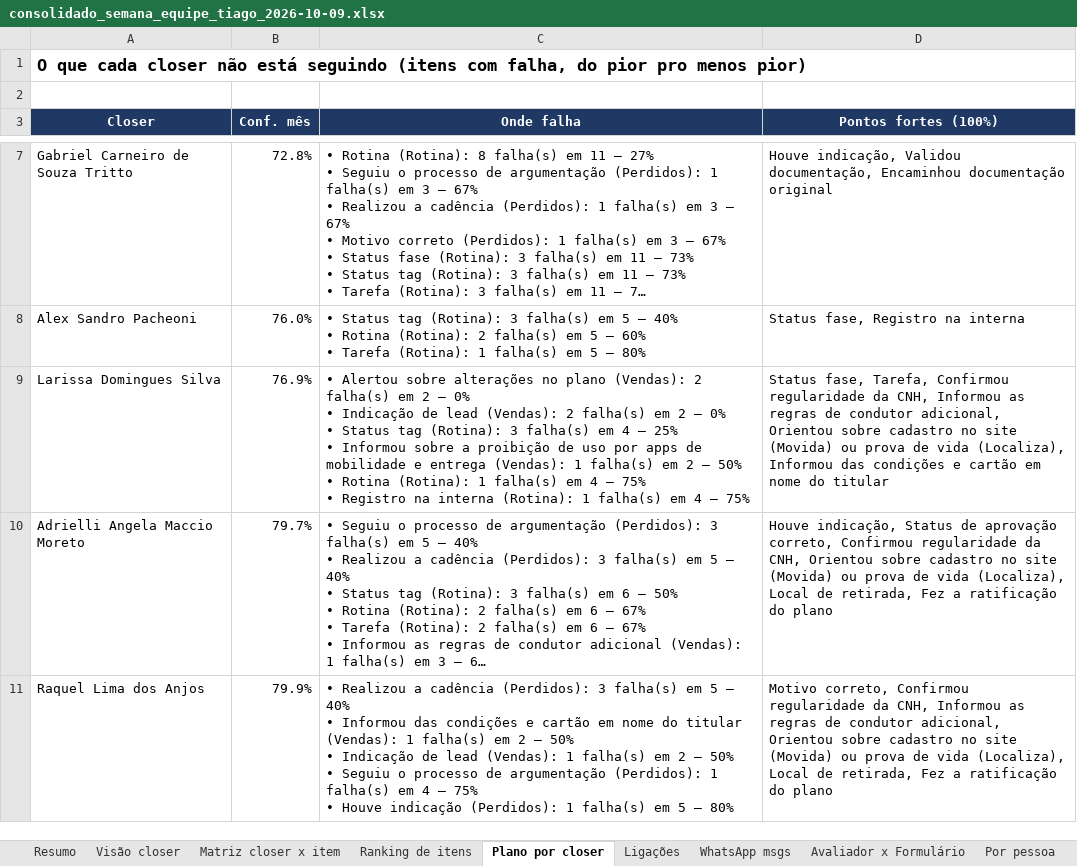
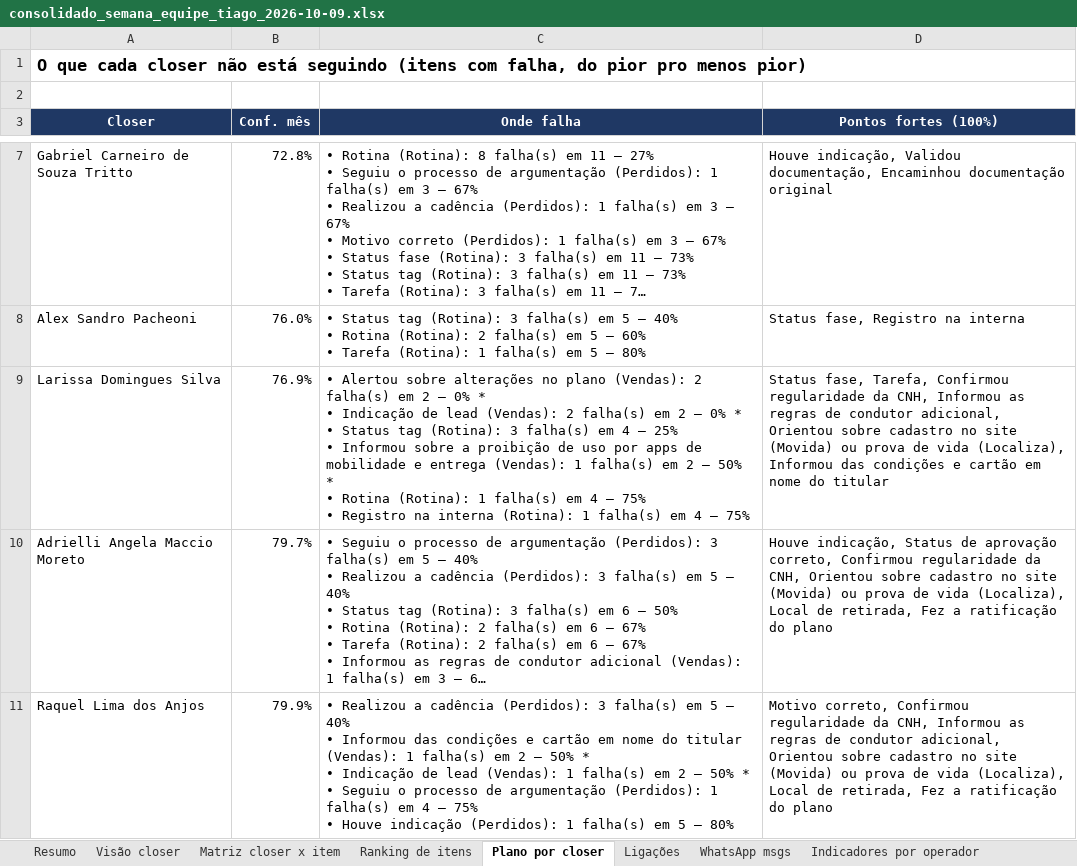
Before and after one commit to pedrocastrofinx/Projeto-connect, an Excel workbook: entregas/consolidado_semana_equipe_tiago_2026-10-09.xlsx, sheet Plano por closer, drawn as a sheet; only a part is shown, gaps mark what is left out; long unchanged cells end in …; values as stored, in another font and other column widths than the file's, no borders; conditional formats not drawn; ↵ is a line break in a cell; the diff covers the shown part only; the diff names each change by its address in the sheet, - before the commit and + after, or states it on an @@ line.

```diff
--- a/entregas/consolidado_semana_equipe_tiago_2026-10-09.xlsx (sheet Plano por closer)
+++ b/entregas/consolidado_semana_equipe_tiago_2026-10-09.xlsx (sheet Plano por closer)
+sheet tab: Indicadores por operador
-C9 (Onde falha): …— 0% ↵ • Indicação de lead (Vendas): 2 falha(s) em 2 — 0% ↵ • Status tag (Rotina): 3 falha(s) em 4 — 25% ↵ • Informou sobre a proibição de uso por apps de mobilidade e entrega (Vendas): 1 falha(s) em 2 — 50% ↵ • Rotina…
+C9 (Onde falha): …— 0% * ↵ • Indicação de lead (Vendas): 2 falha(s) em 2 — 0% * ↵ • Status tag (Rotina): 3 falha(s) em 4 — 25% ↵ • Informou sobre a proibição de uso por apps de mobilidade e entrega (Vendas): 1 falha(s) em 2 — 50% * ↵ • Rotina…
-C11 (Onde falha): …— 50% ↵ • Indicação de lead (Vendas): 1 falha(s) em 2 — 50% ↵ • Seguiu…
+C11 (Onde falha): …— 50% * ↵ • Indicação de lead (Vendas): 1 falha(s) em 2 — 50% * ↵ • Seguiu…
```
Also changed, not shown: 2 added rows and 5 edited cells elsewhere in this sheet, sheet Ranking de itens, sheet Visão closer, sheet Ligações, formulas that keep their value.
